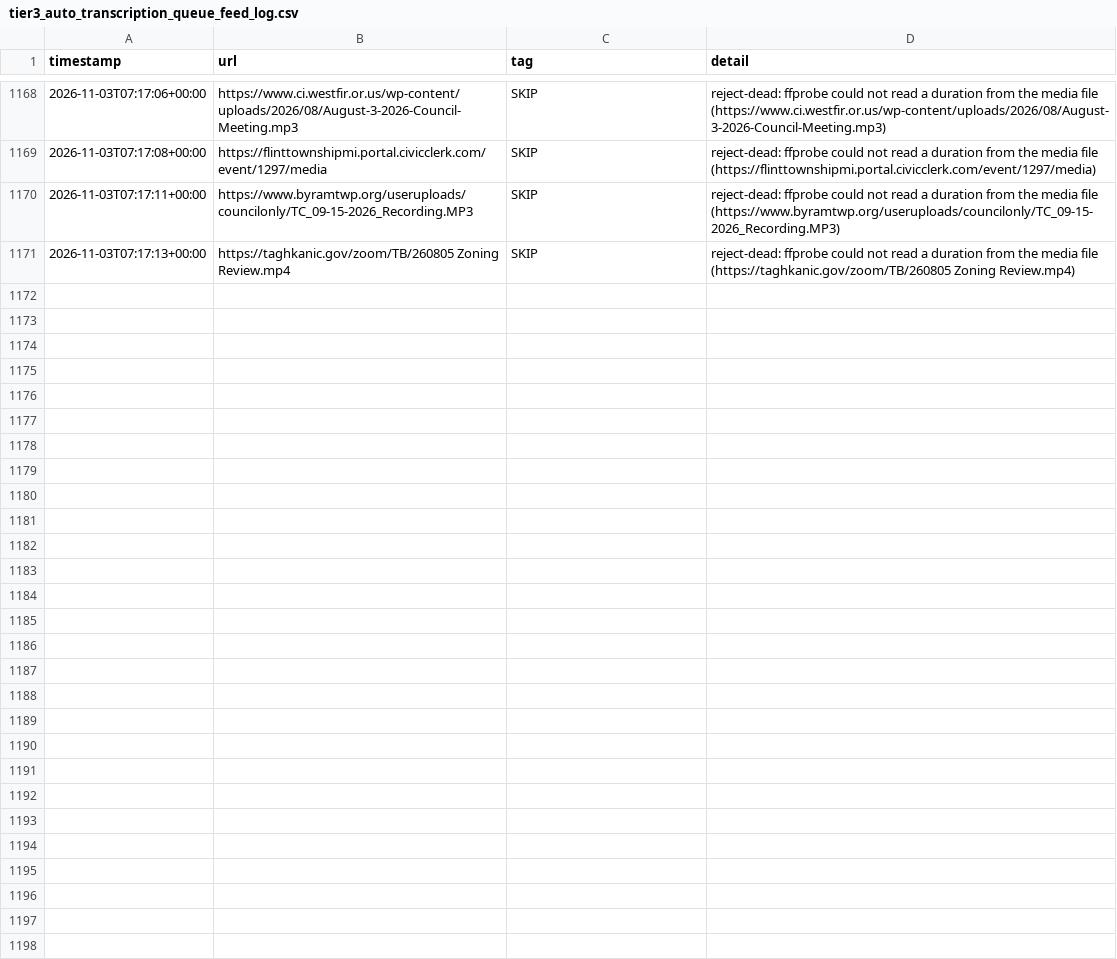
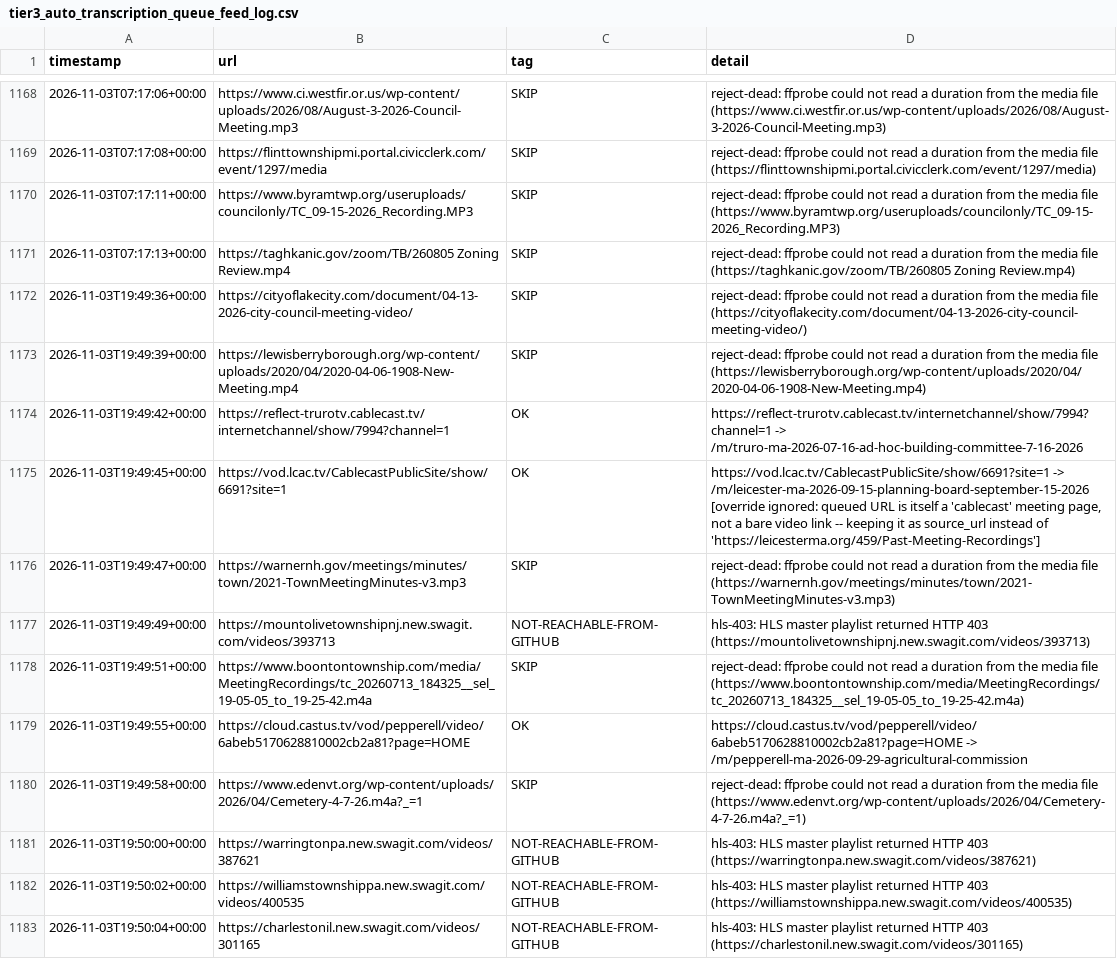
Before and after one commit to mroconnell/rtr-deeplink, a CSV file: scripts/tier3_auto_transcription_queue_feed_log.csv, drawn as a sheet; only a part is shown, gaps mark what is left out; the diff names each change by its address in the sheet, - before the commit and + after, or states it on an @@ line.

Commit message:
Advance tier 3 auto-transcription queue and probe sidecar (#2140)
Co-authored-by: github-actions[bot] <github-actions[bot]@users.noreply.github.com>

```diff
--- a/scripts/tier3_auto_transcription_queue_feed_log.csv
+++ b/scripts/tier3_auto_transcription_queue_feed_log.csv
+row 1172: 2026-11-03T19:49:36+00:00 | https://cityoflakecity.com/document/04-13-2026-city-council-meeting-video/ | SKIP | reject-dead: ffprobe could not read a duration from the media file (https://cityoflakecity.com/document/04-13-2026-city-council-meeting-video/)
+row 1173: 2026-11-03T19:49:39+00:00 | https://lewisberryborough.org/wp-content/uploads/2020/04/2020-04-06-1908-New-Meeting.mp4 | SKIP | reject-dead: ffprobe could not read a duration from the media file (https://lewisberryborough.org/wp-content/uploads/2020/04/2020-04-06-1908-New-Meeting.mp4)
+row 1174: 2026-11-03T19:49:42+00:00 | https://reflect-trurotv.cablecast.tv/internetchannel/show/7994?channel=1 | OK | https://reflect-trurotv.cablecast.tv/internetchannel/show/7994?channel=1 -> /m/truro-ma-2026-07-16-ad-hoc-building-committee-7-16-2026
+row 1175: 2026-11-03T19:49:45+00:00 | https://vod.lcac.tv/CablecastPublicSite/show/6691?site=1 | OK | https://vod.lcac.tv/CablecastPublicSite/show/6691?site=1 -> /m/leicester-ma-2026-09-15-planning-board-september-15-2026 [override ignored: queued URL is itself a 'cablecast' meeting page, not a bare video link -- keeping it as source_url instead of 'https://leicesterma.org/459/Past-Meeting-Recordings']
+row 1176: 2026-11-03T19:49:47+00:00 | https://warnernh.gov/meetings/minutes/town/2021-TownMeetingMinutes-v3.mp3 | SKIP | reject-dead: ffprobe could not read a duration from the media file (https://warnernh.gov/meetings/minutes/town/2021-TownMeetingMinutes-v3.mp3)
+row 1177: 2026-11-03T19:49:49+00:00 | https://mountolivetownshipnj.new.swagit.com/videos/393713 | NOT-REACHABLE-FROM-GITHUB | hls-403: HLS master playlist returned HTTP 403 (https://mountolivetownshipnj.new.swagit.com/videos/393713)
+row 1178: 2026-11-03T19:49:51+00:00 | https://www.boontontownship.com/media/MeetingRecordings/tc_20260713_184325__sel_19-05-05_to_19-25-42.m4a | SKIP | reject-dead: ffprobe could not read a duration from the media file (https://www.boontontownship.com/media/MeetingRecordings/tc_20260713_184325__sel_19-05-05_to_19-25-42.m4a)
+row 1179: 2026-11-03T19:49:55+00:00 | https://cloud.castus.tv/vod/pepperell/video/6abeb5170628810002cb2a81?page=HOME | OK | https://cloud.castus.tv/vod/pepperell/video/6abeb5170628810002cb2a81?page=HOME -> /m/pepperell-ma-2026-09-29-agricultural-commission
+row 1180: 2026-11-03T19:49:58+00:00 | https://www.edenvt.org/wp-content/uploads/2026/04/Cemetery-4-7-26.m4a?_=1 | SKIP | reject-dead: ffprobe could not read a duration from the media file (https://www.edenvt.org/wp-content/uploads/2026/04/Cemetery-4-7-26.m4a?_=1)
+row 1181: 2026-11-03T19:50:00+00:00 | https://warringtonpa.new.swagit.com/videos/387621 | NOT-REACHABLE-FROM-GITHUB | hls-403: HLS master playlist returned HTTP 403 (https://warringtonpa.new.swagit.com/videos/387621)
+row 1182: 2026-11-03T19:50:02+00:00 | https://williamstownshippa.new.swagit.com/videos/400535 | NOT-REACHABLE-FROM-GITHUB | hls-403: HLS master playlist returned HTTP 403 (https://williamstownshippa.new.swagit.com/videos/400535)
+row 1183: 2026-11-03T19:50:04+00:00 | https://charlestonil.new.swagit.com/videos/301165 | NOT-REACHABLE-FROM-GITHUB | hls-403: HLS master playlist returned HTTP 403 (https://charlestonil.new.swagit.com/videos/301165)
```
Also changed, not shown: 2 other files.
